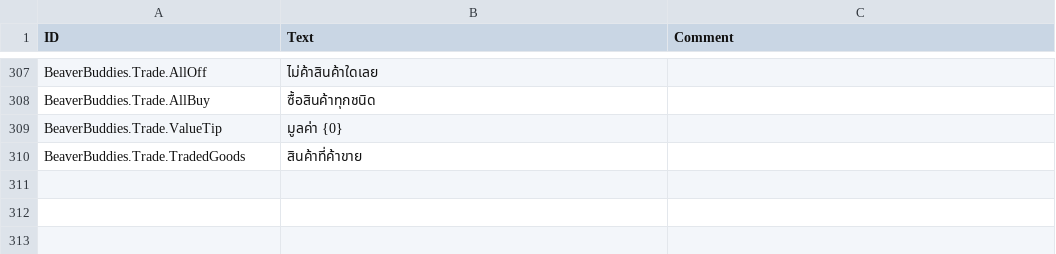
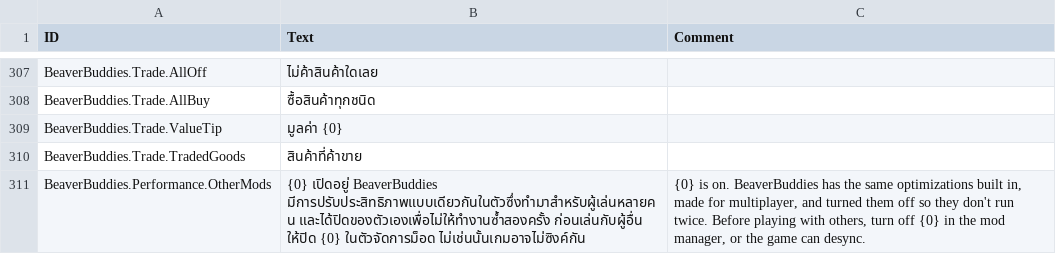
Before and after one commit to FezVrasta/BeaverBuddies-CoOp-PvP-Edition, a CSV file: BeaverBuddies/Localizations/thTH_BeaverBuddie.csv, drawn as a sheet; only a part is shown, gaps mark what is left out; the diff names each change by its address in the sheet, - before the commit and + after, or states it on an @@ line.

Commit message:
Performance Plus optimizations, T3MP's port on plain Harmony, and a warning next to T3MP or Performance Plus
Performance Plus's optimizations, rewritten for co-op: path answers remembered until the paths change, builders skipping materials nowhere in stock, district and workshop stock kept up to date by the inventories that changed, fill percentages kept until an inventory changes, farmers and foresters taking their spots nearest first, full farm houses not searching for a harvest, reachability in arrays, no gate checks without gates, and drawing work (water, shafts, off-screen poses and swimming, sound, materials, the warnings panel, the behaviour log) only where and when it's seen. Every one gives the game's own answers, so every player's game stays the same; a BeaverBuddies-perfverify file in Documents/Timberborn checks the remembered answers against the game's and logs any that differ.

T3MP's optimizations are now plain [HarmonyPatch] classes under their own Harmony id, with the test-only paths taken out. The load shortcuts accept each other's patches and BeaverBuddies' own plant-delay ones, so entity visuals and good stacks are prepared again, and Archipelago's placement and move postfixes no longer turn navigation shapes off.

With T3MP or Performance Plus installed, BeaverBuddies turns its own optimizations off and the main menu says why. The WebRTC libraries ship as .lib files: the game loads every .dll in a mod's folder, and with T3MP and Performance Plus those failed the game's start.

```diff
--- a/BeaverBuddies/Localizations/thTH_BeaverBuddie.csv
+++ b/BeaverBuddies/Localizations/thTH_BeaverBuddie.csv
+row 311: BeaverBuddies.Performance.OtherMods | {0} เปิดอยู่ BeaverBuddies มีการปรับประสิทธิภาพแบบเดียวกันในตัวซึ่งทำมาสำหรับผู้เล่นหลายคน และได้ปิดของตัวเองเพื่อไม่ให้ทำงานซ้ำสองครั้ง ก่อนเล่นกับผู้อื่น ให้ปิด {0} ในตัวจัดการม็อด ไม่เช่นนั้นเกมอาจไม่ซิงค์กัน | {0} is on. BeaverBuddies has the same optimizations built in, made for multiplayer, and turned them off so they don't run twice. Before playing with others, turn off {0} in the mod manager, or the game can desync.
```
Also changed, not shown: BeaverBuddies/Localizations/frFR_BeaverBuddie.csv, BeaverBuddies/Localizations/jaJP_BeaverBuddie.csv, 56 other files.
